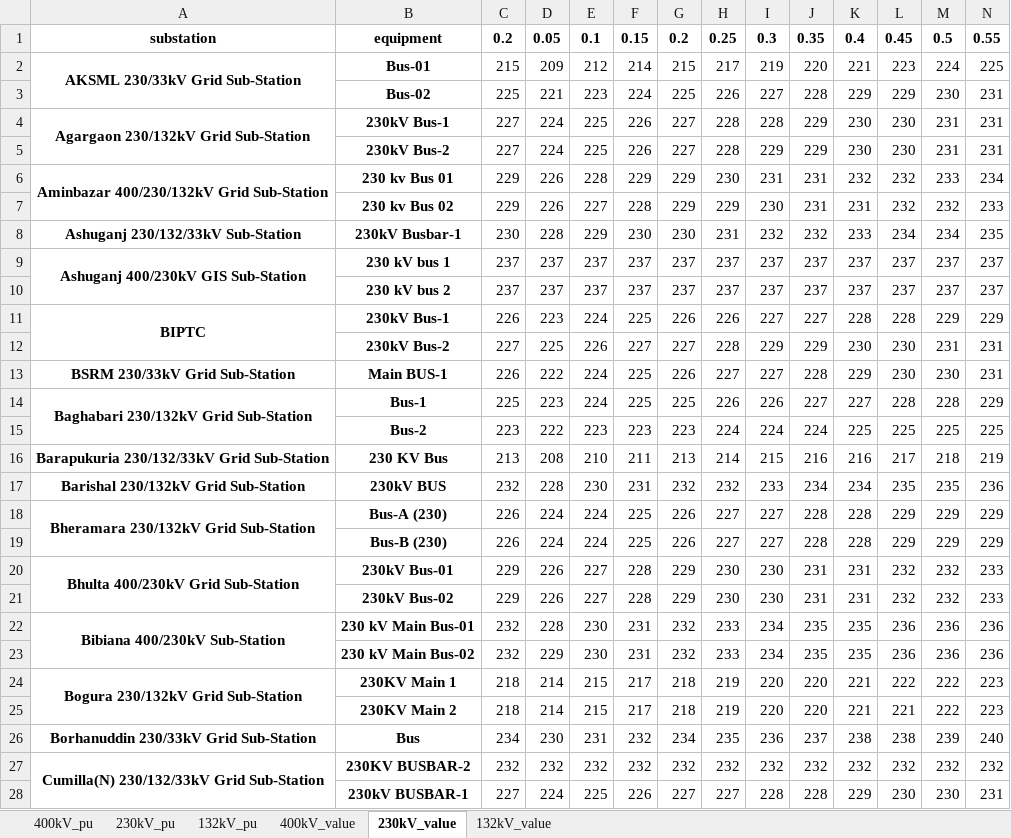
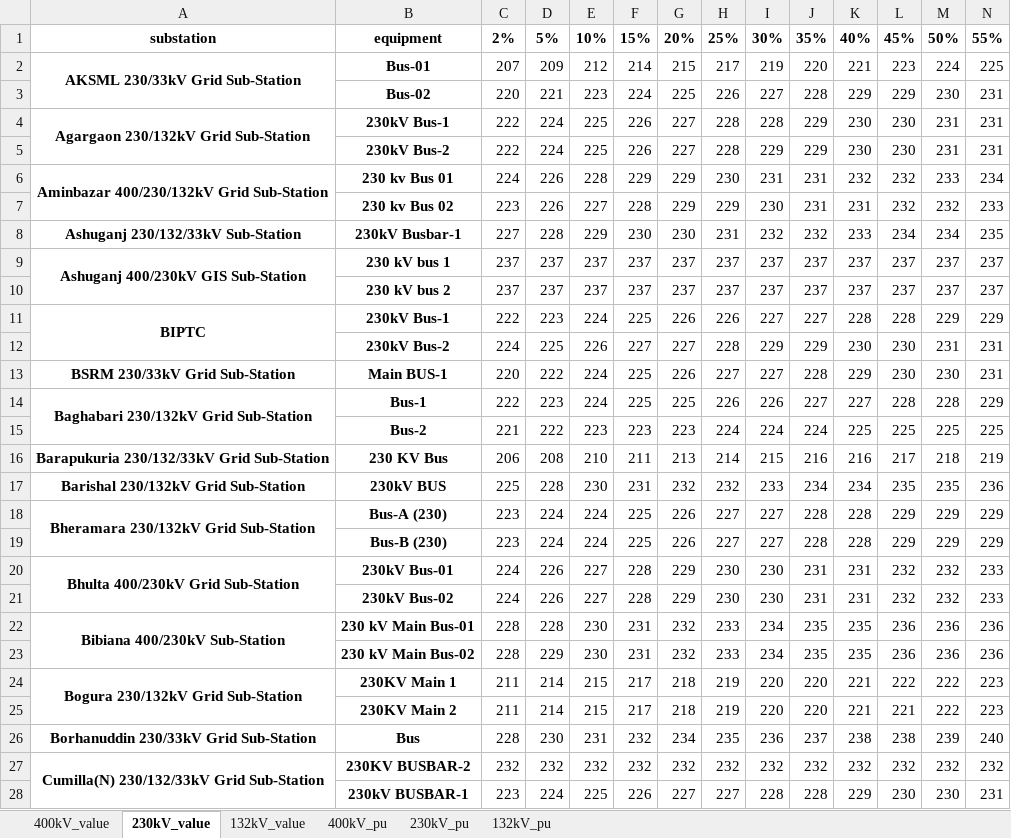
Before and after one commit to alam51/NDT_MOD_v_11, an Excel workbook: voltage/bus_voltage_percentile_rank.xlsx, sheet 230kV_value, drawn as a sheet; only a part is shown; values as stored, in another font and other column widths than the file's, no borders; conditional formats not drawn; removed rows and columns are numbered as before the commit, all else as after; rows hold the shown columns only; the diff covers the shown part only; the diff names each change by its address in the sheet, - before the commit and + after, or states it on an @@ line.

```diff
--- a/voltage/bus_voltage_percentile_rank.xlsx (sheet 230kV_value)
+++ b/voltage/bus_voltage_percentile_rank.xlsx (sheet 230kV_value)
@@ sheet tab order changed: 400kV_value | 230kV_value | 132kV_value | 400kV_pu | 230kV_pu | 132kV_pu @@
-row 1: substation | equipment | 0.2 | 0.05 | 0.1 | 0.15 | 0.2 | 0.25 | 0.3 | 0.35 | 0.4 | 0.45 | 0.5 | 0.55
+row 1: substation | equipment | 2% | 5% | 10% | 15% | 20% | 25% | 30% | 35% | 40% | 45% | 50% | 55%
-C2: 215
+C2: 207
-C3: 225
+C3: 220
-C4:C5: 227
+C4:C5: 222
-C6: 229
+C6: 224
-C7: 229
+C7: 223
-C8: 230
+C8: 227
-C11: 226
+C11: 222
-C12: 227
+C12: 224
-C13: 226
+C13: 220
-C14: 225
+C14: 222
-C15: 223
+C15: 221
-C16: 213
+C16: 206
-C17: 232
+C17: 225
-C18:C19: 226
+C18:C19: 223
-C20:C21: 229
+C20:C21: 224
-C22:C23: 232
+C22:C23: 228
-C24:C25: 218
+C24:C25: 211
-C26: 234
+C26: 228
-C28: 227
+C28: 223
```
Also changed, not shown: 43 edited cells elsewhere in this sheet, sheet 132kV_pu, sheet 230kV_pu, sheet 400kV_pu, sheet 132kV_value, sheet 400kV_value, charts or pictures, outage/outage_summary1.xlsx, transformer/monthly_transformer_max.xlsx, 7 other files.
